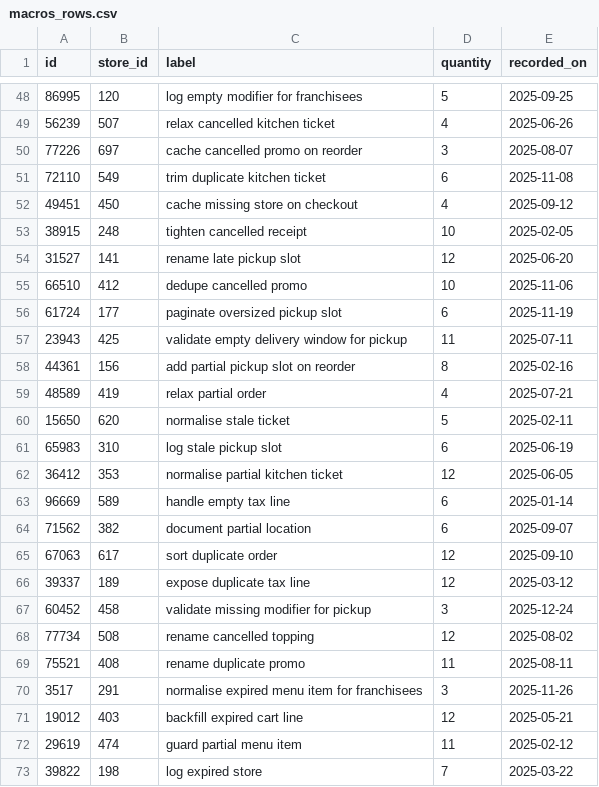
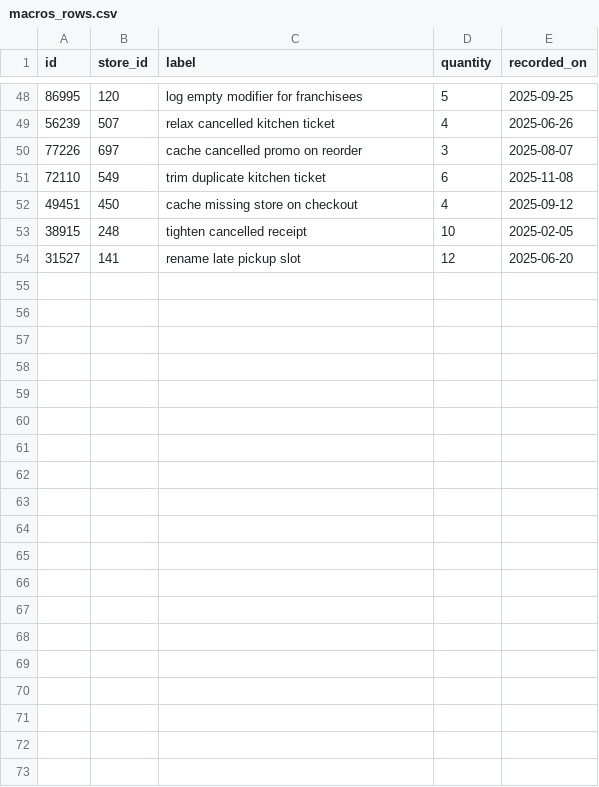
Before and after one commit to wwtdigital/copperpot-pricing-pipeline, a CSV file: seeds/generated/macros_rows.csv, drawn as a sheet; only a part is shown, gaps mark what is left out; the diff covers the shown part only.

Commit message:
Revert "Merge branch 'feature/tighten-expired-bowl-per-15'"
This reverts commit d9d6034be0a77873cc64d9167cb577b96e37f44e, reversing
changes made to 0a66b53e30e58eab4499244ff9c75bf742907d80.

```diff
--- a/seeds/generated/macros_rows.csv
+++ b/seeds/generated/macros_rows.csv
@@ -54,20 +54 @@ id,store_id,label,quantity,recorded_on
 31527,141,rename late pickup slot,12,2025-06-20
-66510,412,dedupe cancelled promo,10,2025-11-06
-61724,177,paginate oversized pickup slot,6,2025-11-19
-23943,425,validate empty delivery window for pickup,11,2025-07-11
-44361,156,add partial pickup slot on reorder,8,2025-02-16
-48589,419,relax partial order,4,2025-07-21
-15650,620,normalise stale ticket,5,2025-02-11
-65983,310,log stale pickup slot,6,2025-06-19
-36412,353,normalise partial kitchen ticket,12,2025-06-05
-96669,589,handle empty tax line,6,2025-01-14
-71562,382,document partial location,6,2025-09-07
-67063,617,sort duplicate order,12,2025-09-10
-39337,189,expose duplicate tax line,12,2025-03-12
-60452,458,validate missing modifier for pickup,3,2025-12-24
-77734,508,rename cancelled topping,12,2025-08-02
-75521,408,rename duplicate promo,11,2025-08-11
-3517,291,normalise expired menu item for franchisees,3,2025-11-26
-19012,403,backfill expired cart line,12,2025-05-21
-29619,474,guard partial menu item,11,2025-02-12
-39822,198,log expired store,7,2025-03-22
```
Also changed, not shown: 21 removed rows elsewhere in this file, 4 other files.
